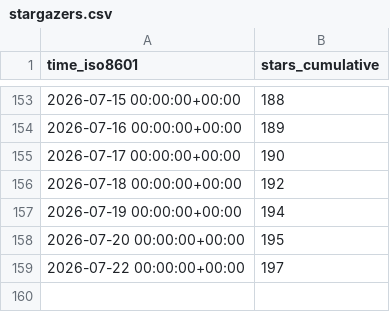
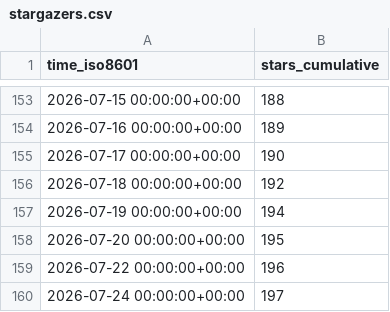
Before and after one commit to dhower-qc/udb-stats, a CSV file: riscv-software-src/riscv-unified-db/ghrs-data/stargazers.csv, drawn as a sheet; only a part is shown, gaps mark what is left out.

```diff
--- a/riscv-software-src/riscv-unified-db/ghrs-data/stargazers.csv
+++ b/riscv-software-src/riscv-unified-db/ghrs-data/stargazers.csv
@@ -158,2 +158,3 @@ time_iso8601,stars_cumulative
 2026-07-20 00:00:00+00:00,195
-2026-07-22 00:00:00+00:00,197
+2026-07-22 00:00:00+00:00,196
+2026-07-24 00:00:00+00:00,197
```
Also changed, not shown: riscv-software-src/riscv-unified-db/ghrs-data/forks.csv.
